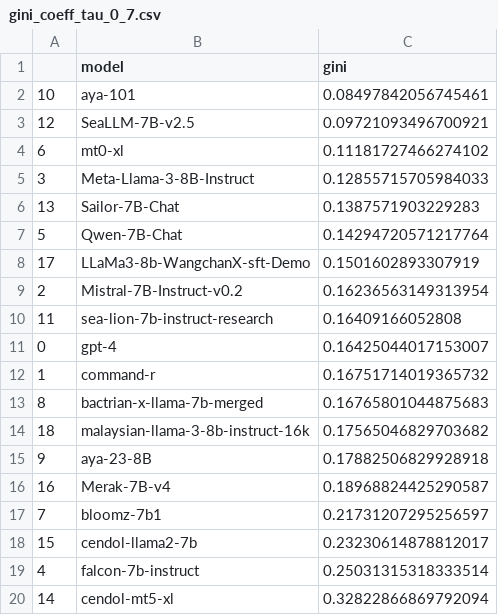
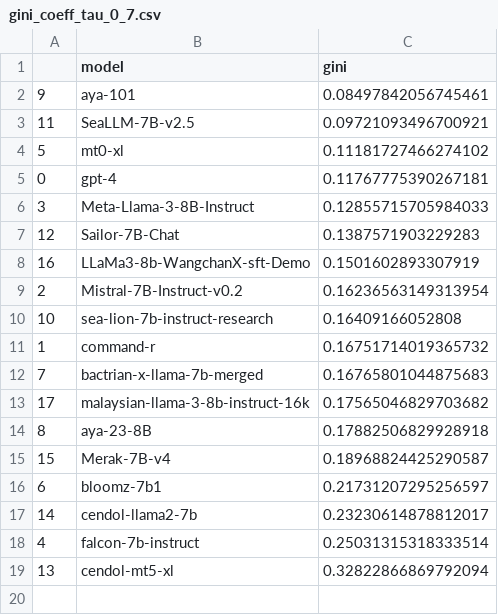
Before and after one commit to SEACrowd/seacrowd-experiments, a CSV file: notebooks/analysis/gini_coeff_tau_0_7.csv, drawn as a sheet.

```diff
--- a/notebooks/analysis/gini_coeff_tau_0_7.csv
+++ b/notebooks/analysis/gini_coeff_tau_0_7.csv
@@ -1,20 +1,19 @@
 ,model,gini
-10,aya-101,0.08497842056745461
-12,SeaLLM-7B-v2.5,0.09721093496700921
-6,mt0-xl,0.11181727466274102
+9,aya-101,0.08497842056745461
+11,SeaLLM-7B-v2.5,0.09721093496700921
+5,mt0-xl,0.11181727466274102
+0,gpt-4,0.11767775390267181
 3,Meta-Llama-3-8B-Instruct,0.12855715705984033
-13,Sailor-7B-Chat,0.1387571903229283
-5,Qwen-7B-Chat,0.14294720571217764
-17,LLaMa3-8b-WangchanX-sft-Demo,0.1501602893307919
+12,Sailor-7B-Chat,0.1387571903229283
+16,LLaMa3-8b-WangchanX-sft-Demo,0.1501602893307919
 2,Mistral-7B-Instruct-v0.2,0.16236563149313954
-11,sea-lion-7b-instruct-research,0.16409166052808
-0,gpt-4,0.16425044017153007
+10,sea-lion-7b-instruct-research,0.16409166052808
 1,command-r,0.16751714019365732
-8,bactrian-x-llama-7b-merged,0.16765801044875683
-18,malaysian-llama-3-8b-instruct-16k,0.17565046829703682
-9,aya-23-8B,0.17882506829928918
-16,Merak-7B-v4,0.18968824425290587
-7,bloomz-7b1,0.21731207295256597
-15,cendol-llama2-7b,0.23230614878812017
+7,bactrian-x-llama-7b-merged,0.16765801044875683
+17,malaysian-llama-3-8b-instruct-16k,0.17565046829703682
+8,aya-23-8B,0.17882506829928918
+15,Merak-7B-v4,0.18968824425290587
+6,bloomz-7b1,0.21731207295256597
+14,cendol-llama2-7b,0.23230614878812017
 4,falcon-7b-instruct,0.25031315318333514
-14,cendol-mt5-xl,0.32822866869792094
+13,cendol-mt5-xl,0.32822866869792094
```
Also changed, not shown: notebooks/analysis/gini_coeff_tau_0_01.csv, notebooks/analysis/gini_coeff_tau_0_2.csv, 12 other files.
